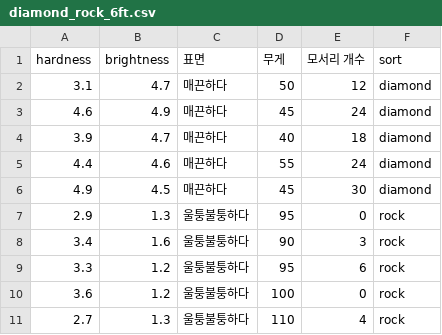
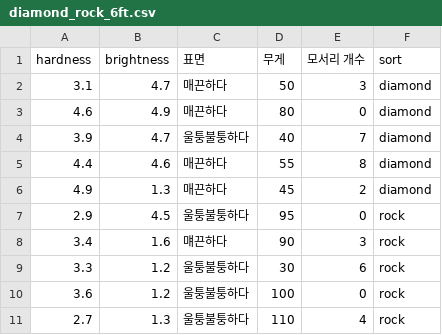
Before and after one commit to Jaehyun-Jeong/AI-Playground, a CSV file: Datasets/diamond_rock_6ft.csv, drawn as a sheet.

Commit message:
Datasets: fixed diamond_rock_6ft.csv

```diff
--- a/Datasets/diamond_rock_6ft.csv
+++ b/Datasets/diamond_rock_6ft.csv
@@ -1,10 +1,10 @@
 hardness,brightness,표면,무게,모서리 개수,sort
-3.1,4.7,매끈하다,50,12,diamond
-4.6,4.9,매끈하다,45,24,diamond
-3.9,4.7,매끈하다,40,18,diamond
-4.4,4.6,매끈하다,55,24,diamond
-4.9,4.5,매끈하다,45,30,diamond
-2.9,1.3,울퉁불퉁하다,95,0,rock
-3.4,1.6,울퉁불퉁하다,90,3,rock
-3.3,1.2,울퉁불퉁하다,95,6,rock
+3.1,4.7,매끈하다,50,3,diamond
+4.6,4.9,매끈하다,80,0,diamond
+3.9,4.7,울퉁불퉁하다,40,7,diamond
+4.4,4.6,매끈하다,55,8,diamond
+4.9,1.3,매끈하다,45,2,diamond
+2.9,4.5,울퉁불퉁하다,95,0,rock
+3.4,1.6,먜끈하다,90,3,rock
+3.3,1.2,울퉁불퉁하다,30,6,rock
 3.6,1.2,울퉁불퉁하다,100,0,rock
```
